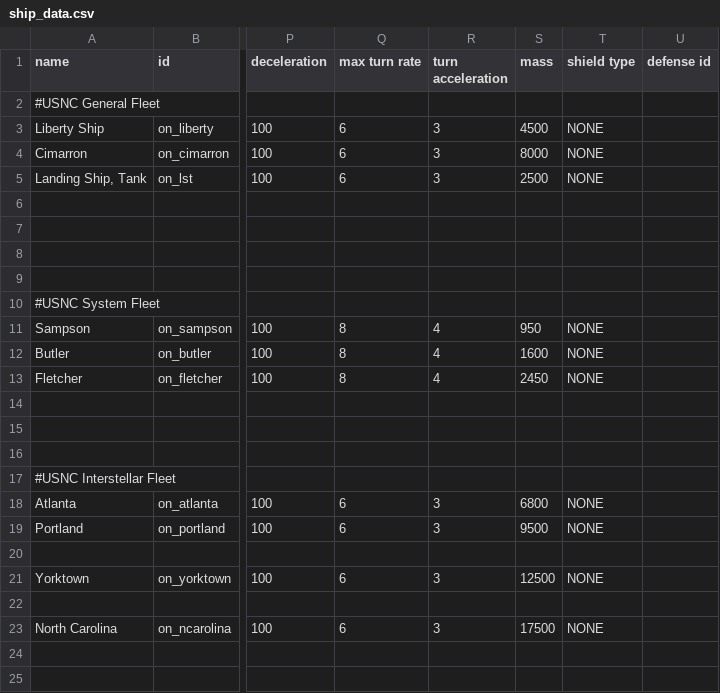
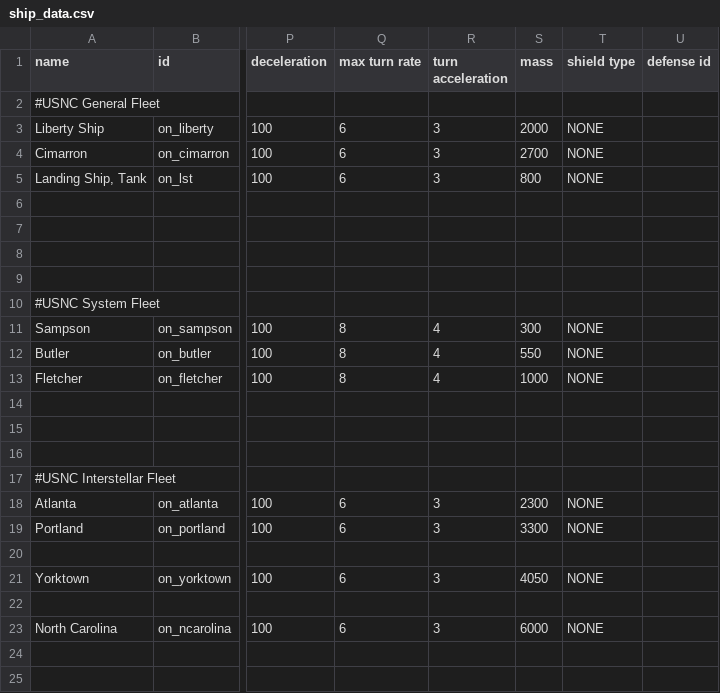
Before and after one commit to OfflcerSam/NavalSector, a CSV file: data/hulls/ship_data.csv, drawn as a sheet; only a part is shown, gaps mark what is left out; the diff names each change by its address in the sheet, - before the commit and + after, or states it on an @@ line.

Commit message:
weight

```diff
--- a/data/hulls/ship_data.csv
+++ b/data/hulls/ship_data.csv
-S3 (mass): 4500
+S3 (mass): 2000
-S4 (mass): 8000
+S4 (mass): 2700
-S5 (mass): 2500
+S5 (mass): 800
-S11 (mass): 950
+S11 (mass): 300
-S12 (mass): 1600
+S12 (mass): 550
-S13 (mass): 2450
+S13 (mass): 1000
-S18 (mass): 6800
+S18 (mass): 2300
-S19 (mass): 9500
+S19 (mass): 3300
-S21 (mass): 12500
+S21 (mass): 4050
-S23 (mass): 17500
+S23 (mass): 6000
```
